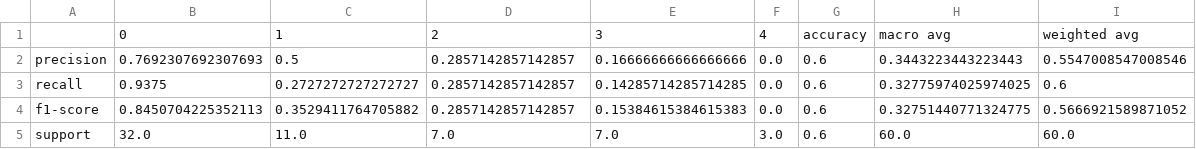
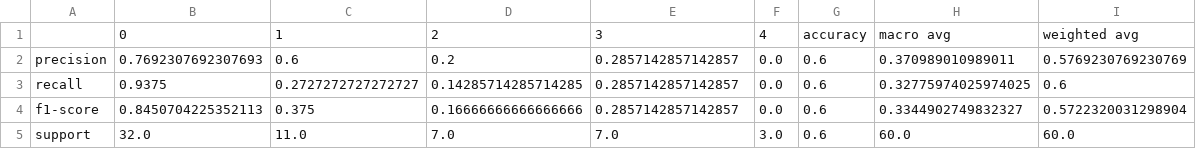
Before and after one commit to stoyq/heart-disease-predictor, a CSV file: results/model_classification_report.csv, drawn as a sheet.

Commit message:
Update model.py to use SVC and regenerate outputs

```diff
--- a/results/model_classification_report.csv
+++ b/results/model_classification_report.csv
@@ -1,5 +1,5 @@
 ,0,1,2,3,4,accuracy,macro avg,weighted avg
-precision,0.7692307692307693,0.5,0.2857142857142857,0.16666666666666666,0.0,0.6,0.3443223443223443,0.5547008547008546
-recall,0.9375,0.2727272727272727,0.2857142857142857,0.14285714285714285,0.0,0.6,0.32775974025974025,0.6
-f1-score,0.8450704225352113,0.3529411764705882,0.2857142857142857,0.15384615384615383,0.0,0.6,0.32751440771324775,0.5666921589871052
+precision,0.7692307692307693,0.6,0.2,0.2857142857142857,0.0,0.6,0.370989010989011,0.5769230769230769
+recall,0.9375,0.2727272727272727,0.14285714285714285,0.2857142857142857,0.0,0.6,0.32775974025974025,0.6
+f1-score,0.8450704225352113,0.375,0.16666666666666666,0.2857142857142857,0.0,0.6,0.3344902749832327,0.5722320031298904
 support,32.0,11.0,7.0,7.0,3.0,0.6,60.0,60.0
```
Also changed, not shown: 2 other files.
